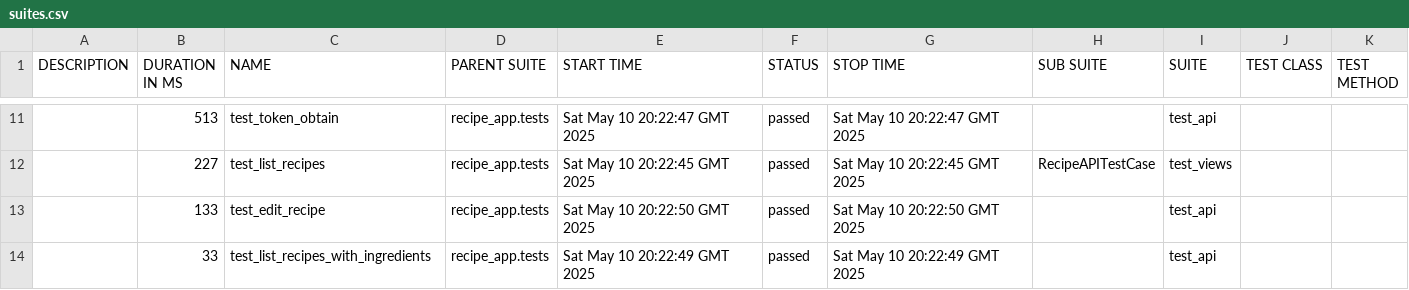
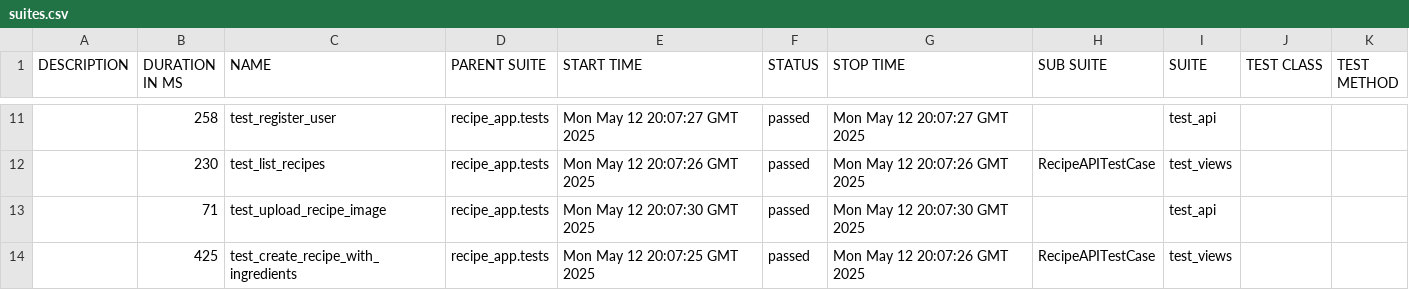
Before and after one commit to vadsimus/recipe, a CSV file: data/suites.csv, drawn as a sheet; only a part is shown, gaps mark what is left out; the diff covers the shown part only.

```diff
--- a/data/suites.csv
+++ b/data/suites.csv
@@ -11,4 +11,4 @@
-"","513","test_token_obtain","recipe_app.tests","Sat May 10 20:22:47 GMT 2025","passed","Sat May 10 20:22:47 GMT 2025","","test_api","",""
-"","227","test_list_recipes","recipe_app.tests","Sat May 10 20:22:45 GMT 2025","passed","Sat May 10 20:22:45 GMT 2025","RecipeAPITestCase","test_views","",""
-"","133","test_edit_recipe","recipe_app.tests","Sat May 10 20:22:50 GMT 2025","passed","Sat May 10 20:22:50 GMT 2025","","test_api","",""
-"","33","test_list_recipes_with_ingredients","recipe_app.tests","Sat May 10 20:22:49 GMT 2025","passed","Sat May 10 20:22:49 GMT 2025","","test_api","",""
+"","258","test_register_user","recipe_app.tests","Mon May 12 20:07:27 GMT 2025","passed","Mon May 12 20:07:27 GMT 2025","","test_api","",""
+"","230","test_list_recipes","recipe_app.tests","Mon May 12 20:07:26 GMT 2025","passed","Mon May 12 20:07:26 GMT 2025","RecipeAPITestCase","test_views","",""
+"","71","test_upload_recipe_image","recipe_app.tests","Mon May 12 20:07:30 GMT 2025","passed","Mon May 12 20:07:30 GMT 2025","","test_api","",""
+"","425","test_create_recipe_with_ingredients","recipe_app.tests","Mon May 12 20:07:25 GMT 2025","passed","Mon May 12 20:07:26 GMT 2025","RecipeAPITestCase","test_views","",""
```
Also changed, not shown: 1 added row, 1 removed row and 30 edited cells elsewhere in this file, 51 other files.
